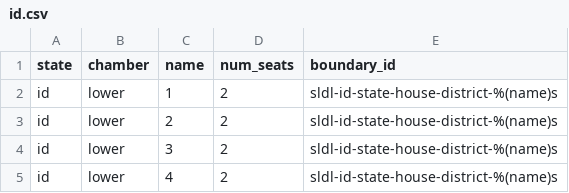
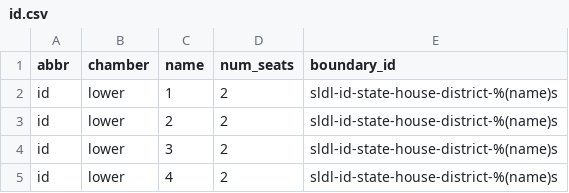
Before and after one commit to openstates/openstates-scrapers, a CSV file: manual_data/districts/id.csv, drawn as a sheet; only a part is shown.

Commit message:
id state-abbr mixup

```diff
--- a/manual_data/districts/id.csv
+++ b/manual_data/districts/id.csv
@@ -1,2 +1,2 @@
-"state","chamber","name","num_seats","boundary_id"
+"abbr","chamber","name","num_seats","boundary_id"
 "id","lower",1,2,"sldl-id-state-house-district-%(name)s"
```
